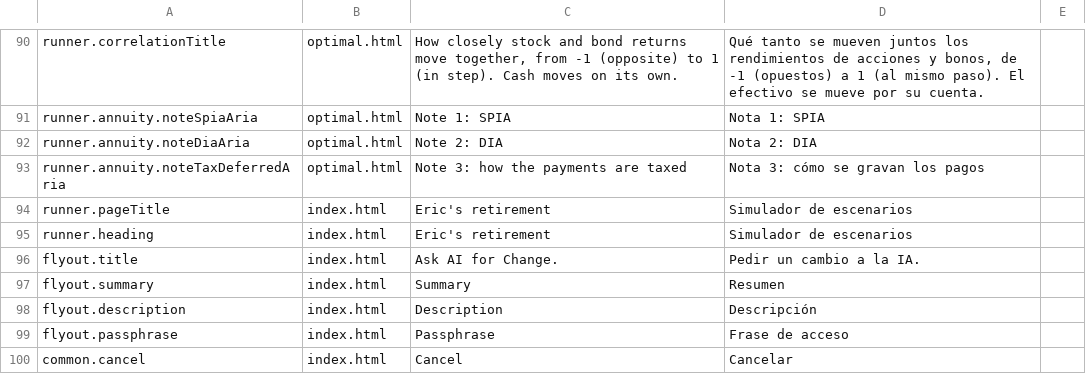
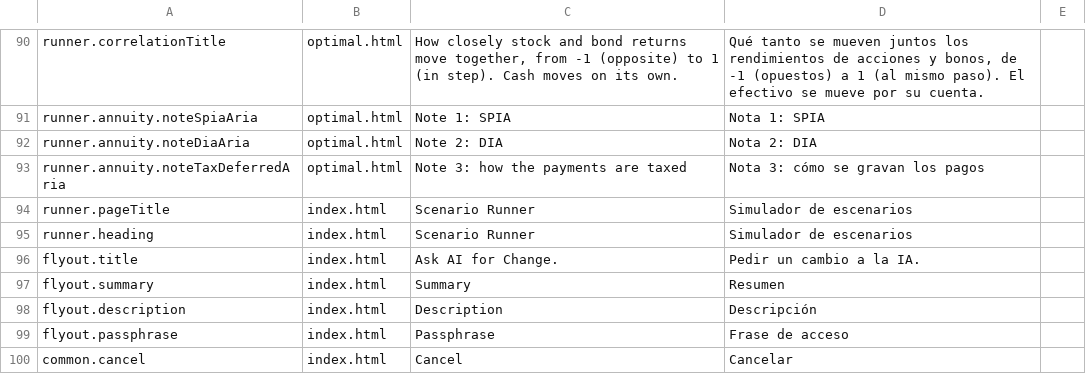
Before and after one commit to esscott1/MonteCarlo, a CSV file: docs/i18n-review.csv, drawn as a sheet; only a part is shown, gaps mark what is left out.

```diff
--- a/docs/i18n-review.csv
+++ b/docs/i18n-review.csv
@@ -93,4 +93,4 @@
 "runner.annuity.noteTaxDeferredAria","optimal.html","Note 3: how the payments are taxed","Nota 3: cómo se gravan los pagos",""
-"runner.pageTitle","index.html","Eric's retirement","Simulador de escenarios",""
-"runner.heading","index.html","Eric's retirement","Simulador de escenarios",""
+"runner.pageTitle","index.html","Scenario Runner","Simulador de escenarios",""
+"runner.heading","index.html","Scenario Runner","Simulador de escenarios",""
 "flyout.title","index.html","Ask AI for Change.","Pedir un cambio a la IA.",""
```
